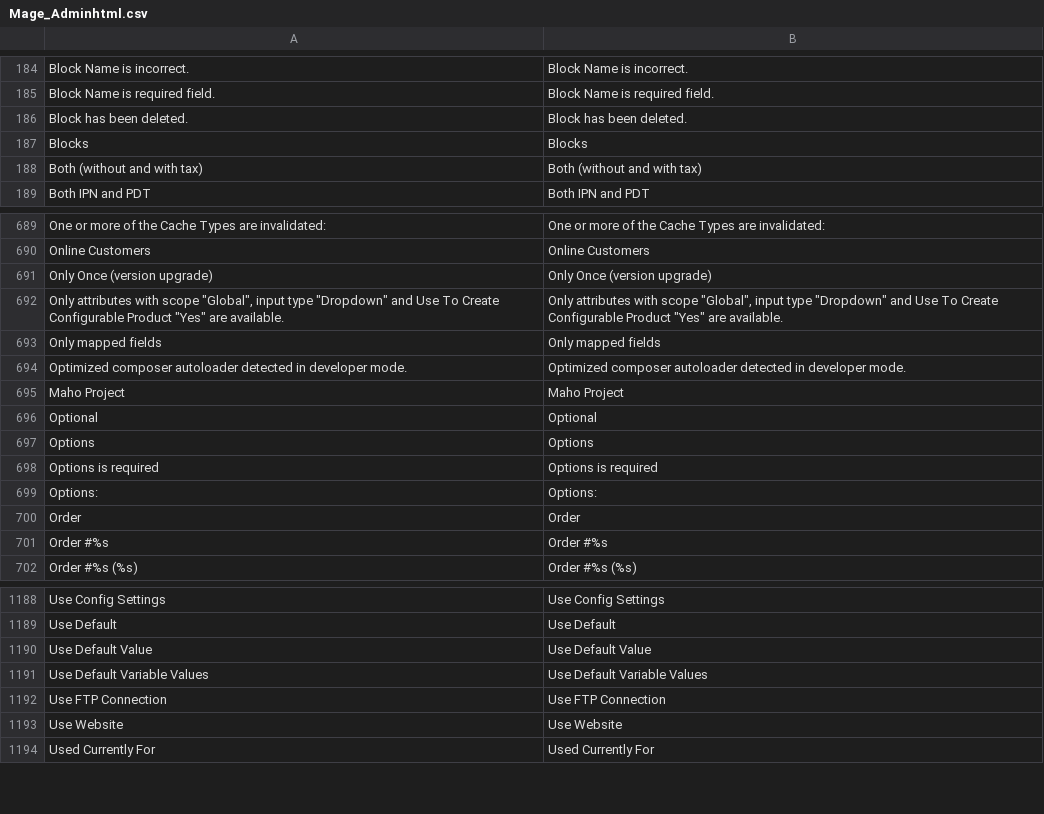
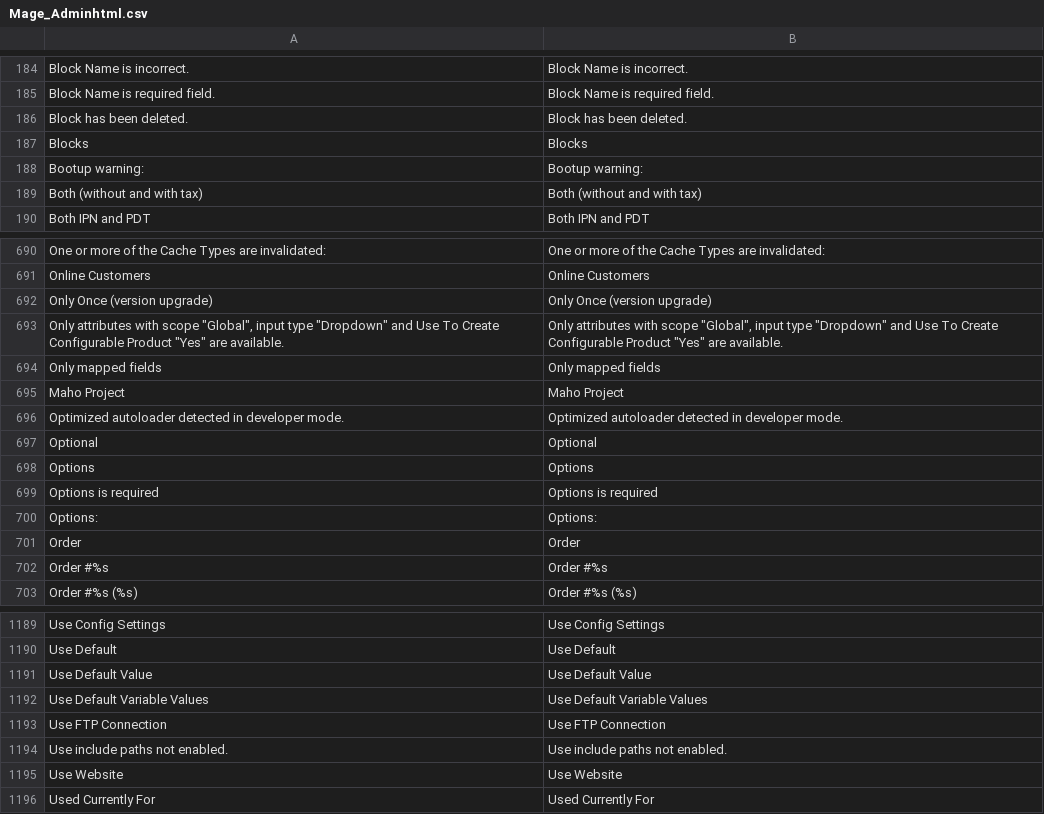
Before and after one commit to MahoCommerce/maho, a CSV file: app/locale/en_US/Mage_Adminhtml.csv, drawn as a sheet; only a part is shown, gaps mark what is left out.

Commit message:
bootup messages, health-check

```diff
--- a/app/locale/en_US/Mage_Adminhtml.csv
+++ b/app/locale/en_US/Mage_Adminhtml.csv
@@ -187,2 +187,3 @@
 "Blocks","Blocks"
+"Bootup warning:","Bootup warning:"
 "Both (without and with tax)","Both (without and with tax)"
@@ -693,4 +694,4 @@
 "Only mapped fields","Only mapped fields"
-"Optimized composer autoloader detected in developer mode.","Optimized composer autoloader detected in developer mode."
 "Maho Project","Maho Project"
+"Optimized autoloader detected in developer mode.","Optimized autoloader detected in developer mode."
 "Optional","Optional"
@@ -1192,2 +1193,3 @@
 "Use FTP Connection","Use FTP Connection"
+"Use include paths not enabled.","Use include paths not enabled."
 "Use Website","Use Website"
```
Also changed, not shown: 3 other files.
